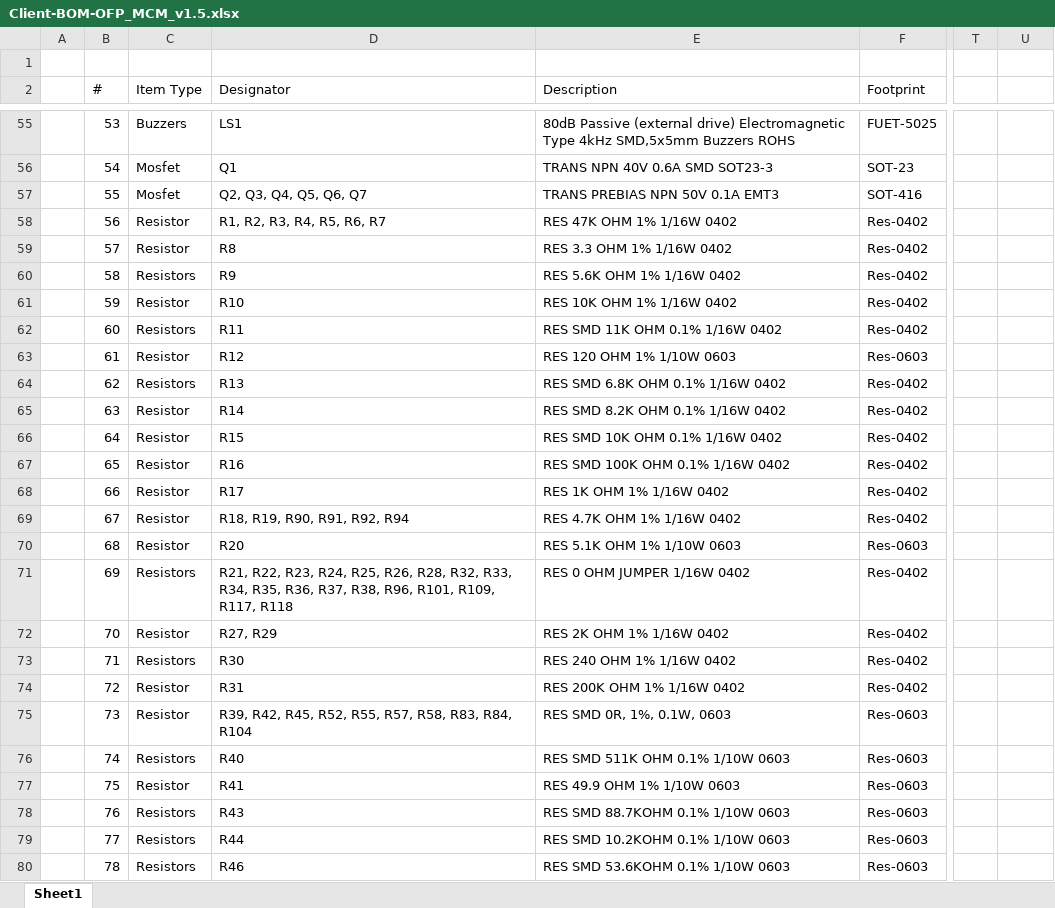
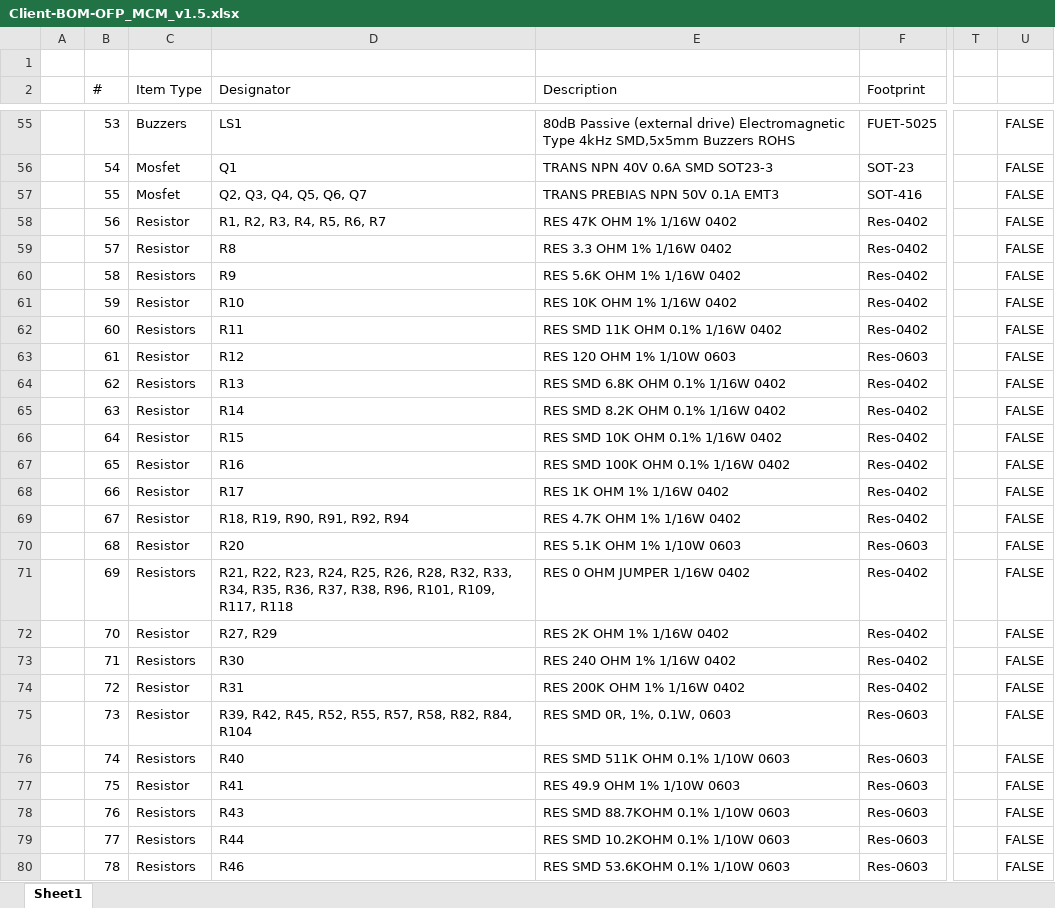
Before and after one commit to eSpark-Backup/nabilfesal-smartmeter-hw, an Excel workbook: Design-Files/OFP_MCM_v1.5/BOM/Client-BOM-OFP_MCM_v1.5.xlsx, sheet Sheet1, drawn as a sheet; only a part is shown, gaps mark what is left out; values as stored, in another font and other column widths than the file's, no cell formats; the diff covers the shown part only; the diff names each change by its address in the sheet, - before the commit and + after, or states it on an @@ line.

```diff
--- a/Design-Files/OFP_MCM_v1.5/BOM/Client-BOM-OFP_MCM_v1.5.xlsx (sheet Sheet1)
+++ b/Design-Files/OFP_MCM_v1.5/BOM/Client-BOM-OFP_MCM_v1.5.xlsx (sheet Sheet1)
-U55:U80: (empty)
+U55:U80: FALSE
-D75 (Designator): …R57, R58, R83, R84, R104
+D75 (Designator): …R57, R58, R82, R84, R104
```
Also changed, not shown: 1 added row and 315 edited cells elsewhere in this sheet, cell formats, Design-Files/OFP_MCM_v1.5/BOM/eSpark-BOM-OFP_MCM_v1.5.xlsx.
